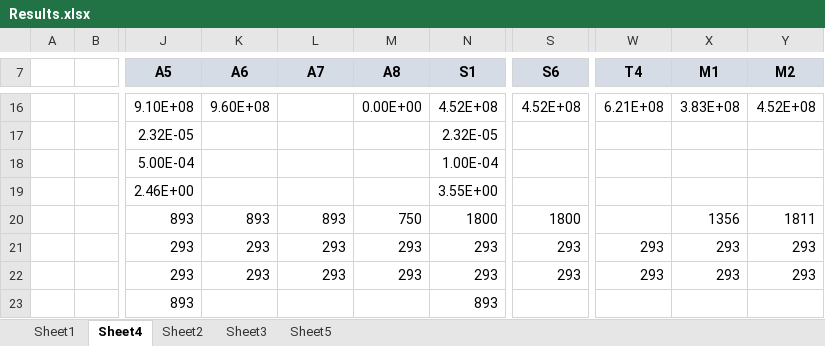
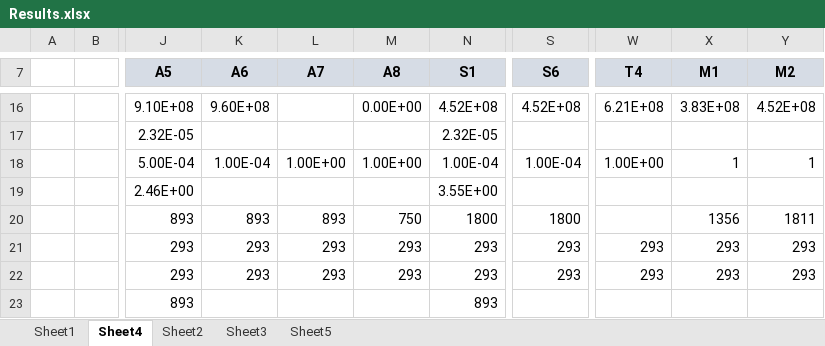
Before and after one commit to amoudes/HVI, an Excel workbook: Results.xlsx, sheet Sheet4, drawn as a sheet; only a part is shown, gaps mark what is left out; values as stored, in another font and other column widths than the file's, no borders; the diff names each change by its address in the sheet, - before the commit and + after, or states it on an @@ line.

Commit message:
Update Results.xlsx

```diff
--- a/Results.xlsx (sheet Sheet4)
+++ b/Results.xlsx (sheet Sheet4)
-K18 (A6): (empty)
+K18 (A6): 1.00E-04
-L18 (A7): (empty)
+L18 (A7): 1.00E+00
-M18 (A8): (empty)
+M18 (A8): 1.00E+00
-S18 (S6): (empty)
+S18 (S6): 1.00E-04
-W18 (T4): (empty)
+W18 (T4): 1.00E+00
-X18 (M1): (empty)
+X18 (M1): 1
-Y18 (M2): (empty)
+Y18 (M2): 1
```
